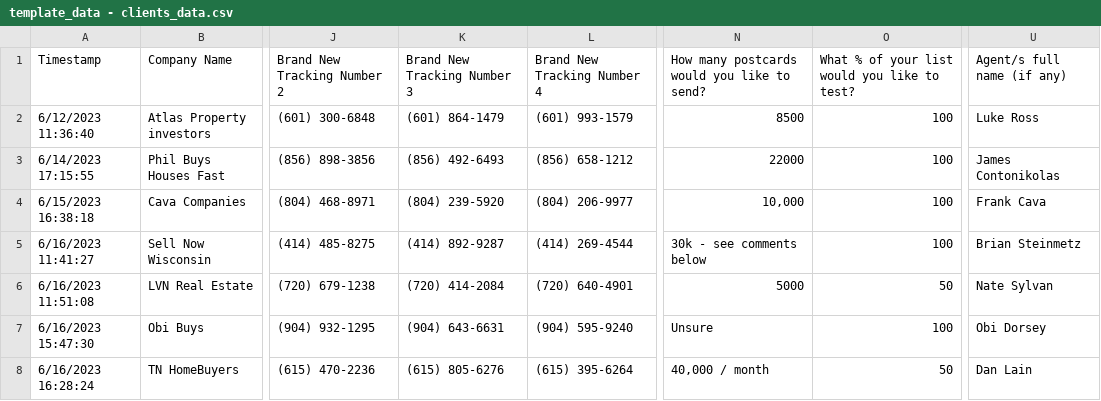
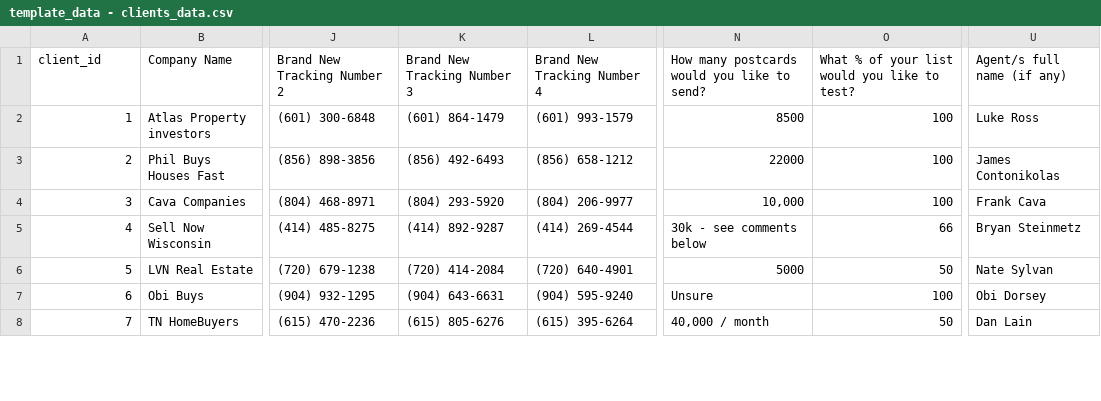
Before and after one commit to ignacioaraya1995/direct_mail_V2, a CSV file: input/template_data - clients_data.csv, drawn as a sheet; only a part is shown, gaps mark what is left out; the diff covers the shown part only; the diff names each change by its address in the sheet, - before the commit and + after, or states it on an @@ line.

```diff
--- a/input/template_data - clients_data.csv
+++ b/input/template_data - clients_data.csv
-A1: Timestamp
+A1: client_id
-A2: 6/12/2023 11:36:40
+A2: 1
-A3: 6/14/2023 17:15:55
+A3: 2
-A4: 6/15/2023 16:38:18
+A4: 3
-K4: (804) 239-5920
+K4: (804) 293-5920
-A5: 6/16/2023 11:41:27
+A5: 4
-O5: 100
+O5: 66
-U5: Brian Steinmetz
+U5: Bryan Steinmetz
-A6: 6/16/2023 11:51:08
+A6: 5
-A7: 6/16/2023 15:47:30
+A7: 6
-A8: 6/16/2023 16:28:24
+A8: 7
```
Also changed, not shown: 2 added rows and 11 edited cells elsewhere in this file, 4 other files.
